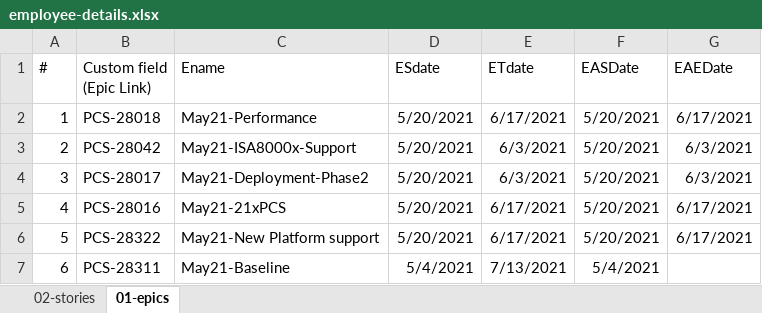
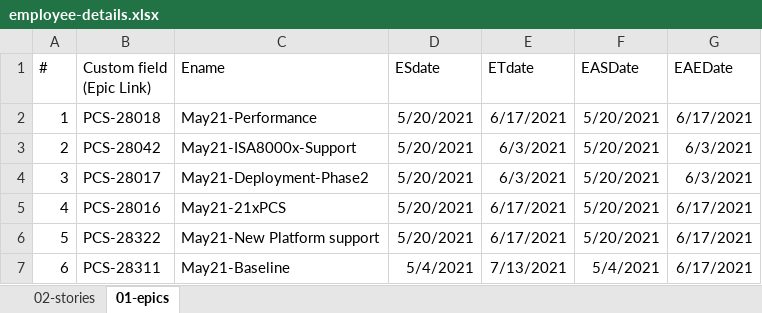
Before and after one commit to Brinda-T/generate_report, an Excel workbook: employee-details.xlsx, sheet 01-epics, drawn as a sheet; values as stored, in another font and other column widths than the file's, no borders; the diff names each change by its address in the sheet, - before the commit and + after, or states it on an @@ line.

```diff
--- a/employee-details.xlsx (sheet 01-epics)
+++ b/employee-details.xlsx (sheet 01-epics)
-G7 (EAEDate): (empty)
+G7 (EAEDate): 6/17/2021
```
Also changed, not shown: sheet 02-stories, 1 other file.
